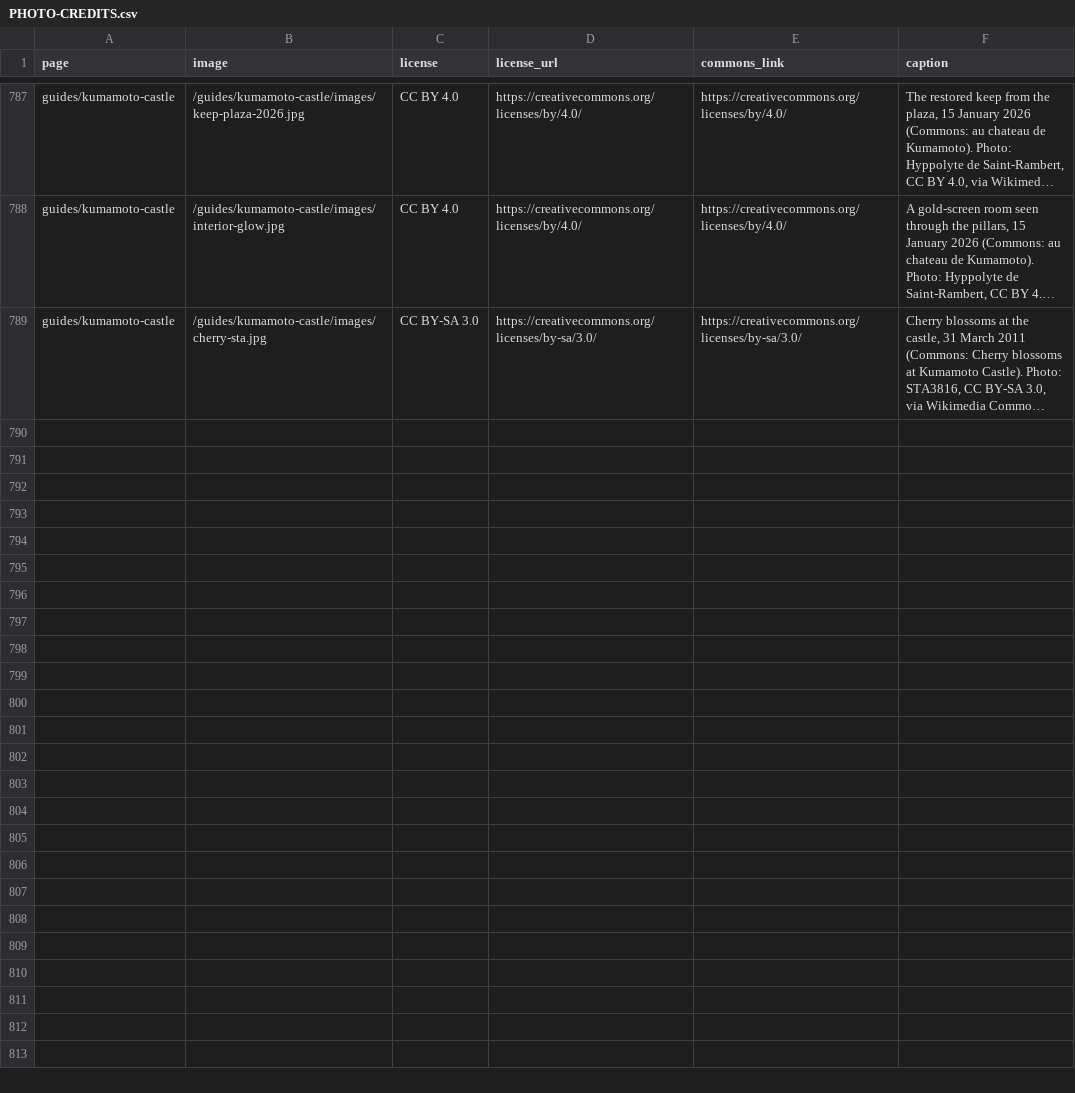
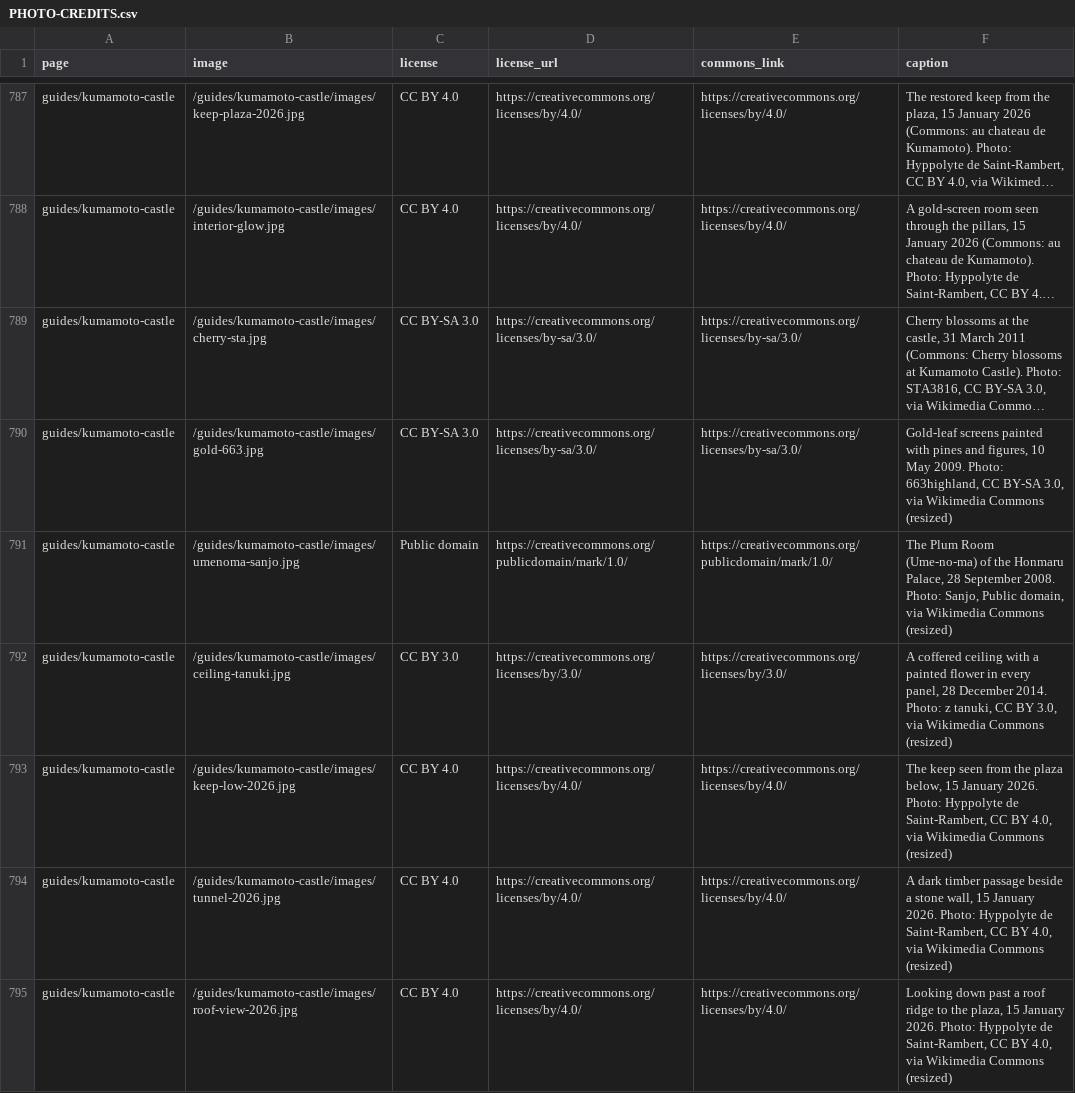
Before and after one commit to Tida106/sacred-japan, a CSV file: PHOTO-CREDITS.csv, drawn as a sheet; only a part is shown, gaps mark what is left out; long unchanged cells end in …; the diff names each change by its address in the sheet, - before the commit and + after, or states it on an @@ line.

```diff
--- a/PHOTO-CREDITS.csv
+++ b/PHOTO-CREDITS.csv
+row 790: guides/kumamoto-castle | /guides/kumamoto-castle/images/gold-663.jpg | CC BY-SA 3.0 | https://creativecommons.org/licenses/by-sa/3.0/ | https://creativecommons.org/licenses/by-sa/3.0/ | Gold-leaf screens painted with pines and figures, 10 May 2009. Photo: 663highland, CC BY-SA 3.0, via Wikimedia Commons (resized)
+row 791: guides/kumamoto-castle | /guides/kumamoto-castle/images/umenoma-sanjo.jpg | Public domain | https://creativecommons.org/publicdomain/mark/1.0/ | https://creativecommons.org/publicdomain/mark/1.0/ | The Plum Room (Ume-no-ma) of the Honmaru Palace, 28 September 2008. Photo: Sanjo, Public domain, via Wikimedia Commons (resized)
+row 792: guides/kumamoto-castle | /guides/kumamoto-castle/images/ceiling-tanuki.jpg | CC BY 3.0 | https://creativecommons.org/licenses/by/3.0/ | https://creativecommons.org/licenses/by/3.0/ | A coffered ceiling with a painted flower in every panel, 28 December 2014. Photo: z tanuki, CC BY 3.0, via Wikimedia Commons (resized)
+row 793: guides/kumamoto-castle | /guides/kumamoto-castle/images/keep-low-2026.jpg | CC BY 4.0 | https://creativecommons.org/licenses/by/4.0/ | https://creativecommons.org/licenses/by/4.0/ | The keep seen from the plaza below, 15 January 2026. Photo: Hyppolyte de Saint-Rambert, CC BY 4.0, via Wikimedia Commons (resized)
+row 794: guides/kumamoto-castle | /guides/kumamoto-castle/images/tunnel-2026.jpg | CC BY 4.0 | https://creativecommons.org/licenses/by/4.0/ | https://creativecommons.org/licenses/by/4.0/ | A dark timber passage beside a stone wall, 15 January 2026. Photo: Hyppolyte de Saint-Rambert, CC BY 4.0, via Wikimedia Commons (resized)
+row 795: guides/kumamoto-castle | /guides/kumamoto-castle/images/roof-view-2026.jpg | CC BY 4.0 | https://creativecommons.org/licenses/by/4.0/ | https://creativecommons.org/licenses/by/4.0/ | Looking down past a roof ridge to the plaza, 15 January 2026. Photo: Hyppolyte de Saint-Rambert, CC BY 4.0, via Wikimedia Commons (resized)
```
Also changed, not shown: 15 other files.
